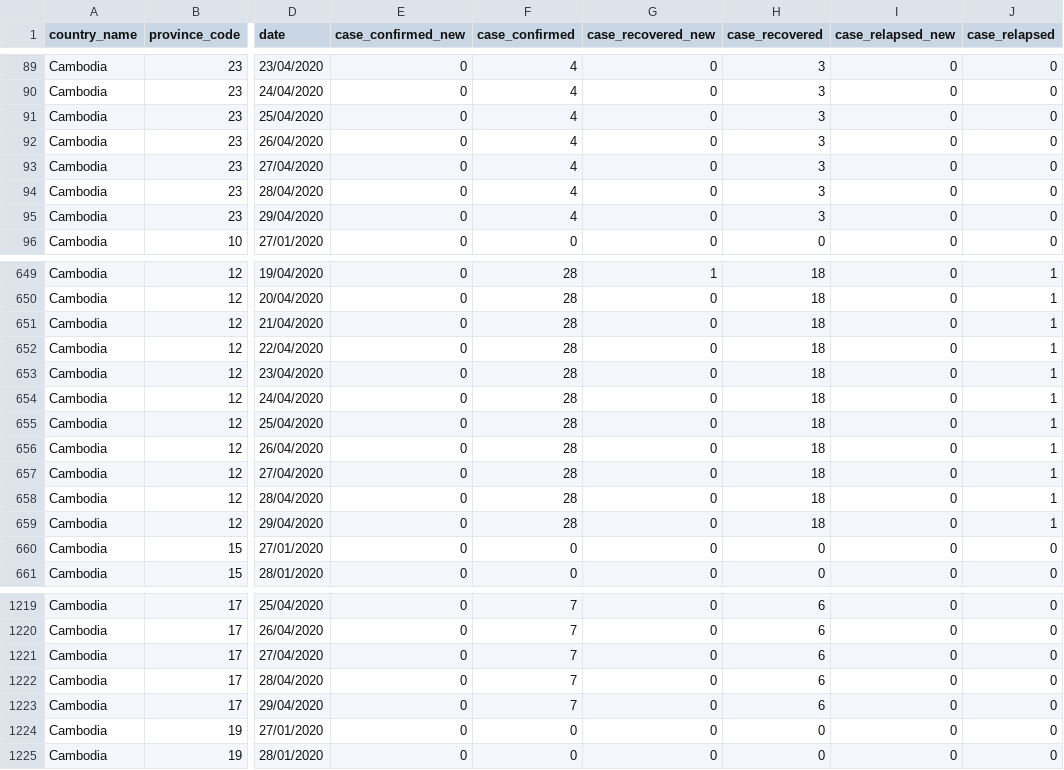
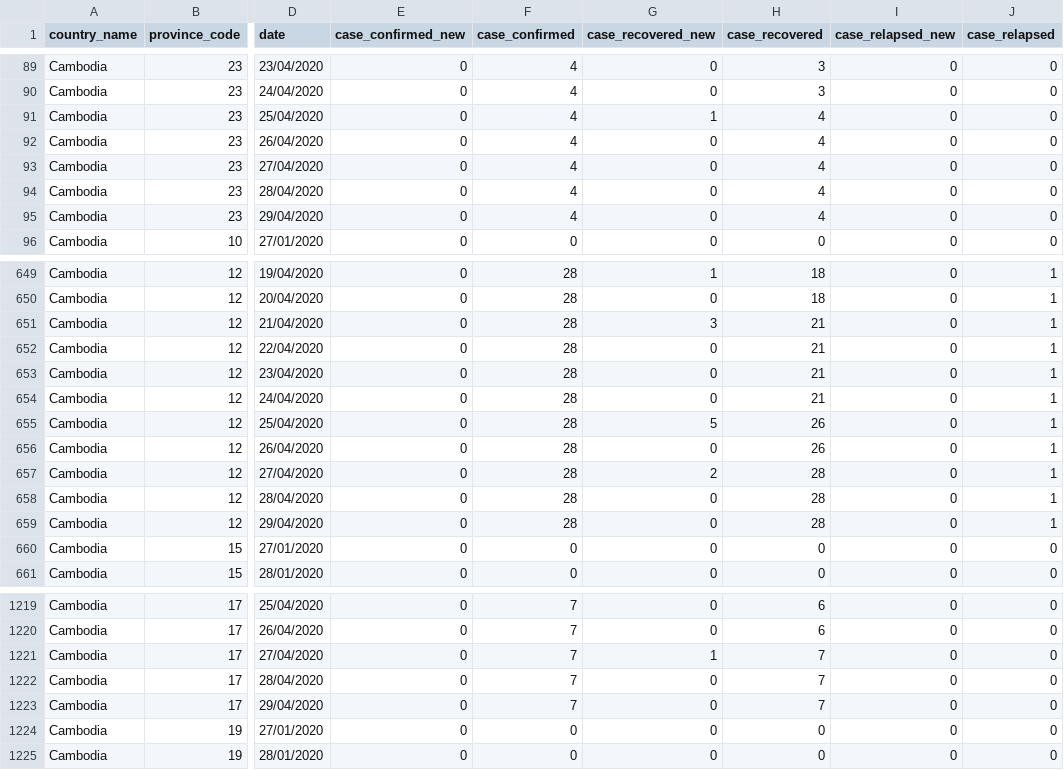
Before and after one commit to HAPRIvn/Open-Access-Data, a CSV file: Data/COVID19/HAPRI_COVID-19_Cambodia_Province.csv, drawn as a sheet; only a part is shown, gaps mark what is left out; the diff names each change by its address in the sheet, - before the commit and + after, or states it on an @@ line.

Commit message:
Update

```diff
--- a/Data/COVID19/HAPRI_COVID-19_Cambodia_Province.csv
+++ b/Data/COVID19/HAPRI_COVID-19_Cambodia_Province.csv
-G91 (case_recovered_new): 0
+G91 (case_recovered_new): 1
-H91:H95 (case_recovered): 3
+H91:H95 (case_recovered): 4
-G651 (case_recovered_new): 0
+G651 (case_recovered_new): 3
-H651:H654 (case_recovered): 18
+H651:H654 (case_recovered): 21
-G655 (case_recovered_new): 0
+G655 (case_recovered_new): 5
-H655:H656 (case_recovered): 18
+H655:H656 (case_recovered): 26
-G657 (case_recovered_new): 0
+G657 (case_recovered_new): 2
-H657:H659 (case_recovered): 18
+H657:H659 (case_recovered): 28
-G1221 (case_recovered_new): 0
+G1221 (case_recovered_new): 1
-H1221:H1223 (case_recovered): 6
+H1221:H1223 (case_recovered): 7
```
